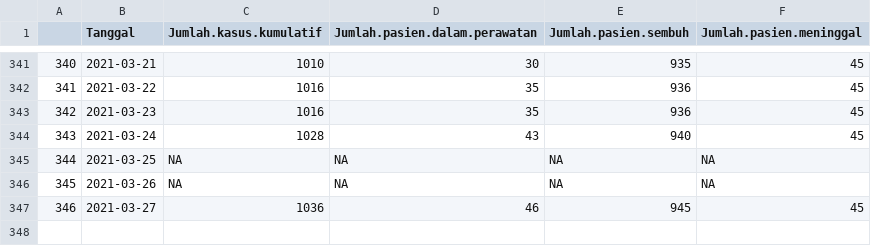
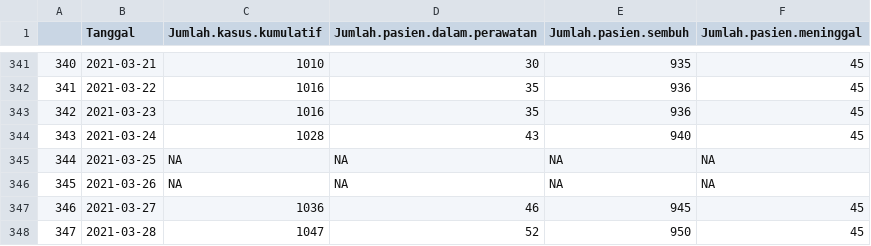
Before and after one commit to zakiego/covid-19-kalimantan-selatan, a CSV file: Dinkes Kab Kota/Hulu Sungai Selatan.csv, drawn as a sheet; only a part is shown, gaps mark what is left out; the diff names each change by its address in the sheet, - before the commit and + after, or states it on an @@ line.

Commit message:
tes auto commit

```diff
--- a/Dinkes Kab Kota/Hulu Sungai Selatan.csv
+++ b/Dinkes Kab Kota/Hulu Sungai Selatan.csv
+row 348: 347 | 2021-03-28 | 1047 | 52 | 950 | 45
```
